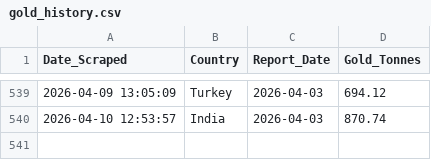
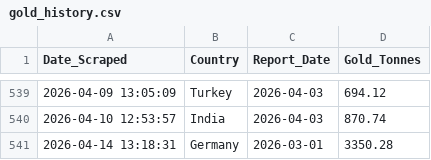
Before and after one commit to Borissapo/WGCReserves, a CSV file: data/gold_history.csv, drawn as a sheet; only a part is shown, gaps mark what is left out; the diff names each change by its address in the sheet, - before the commit and + after, or states it on an @@ line.

```diff
--- a/data/gold_history.csv
+++ b/data/gold_history.csv
+row 541: 2026-04-14 13:18:31 | Germany | 2026-03-01 | 3350.28
```
Also changed, not shown: 1 other file.
